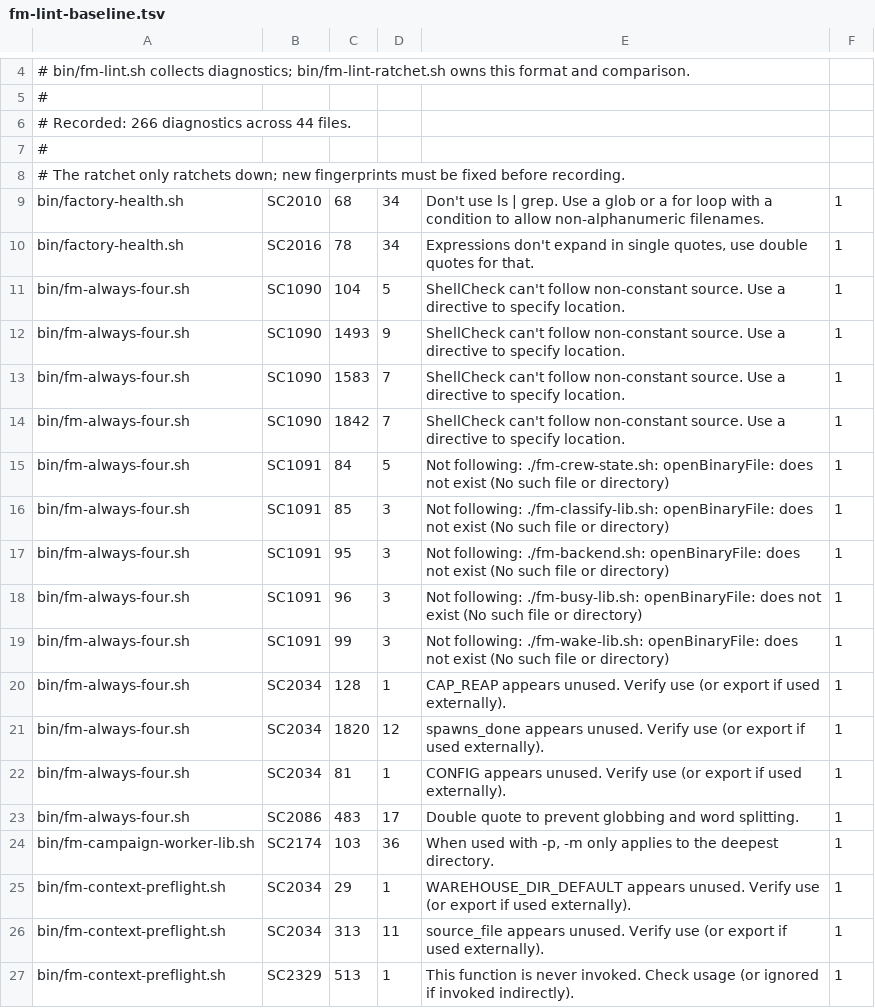
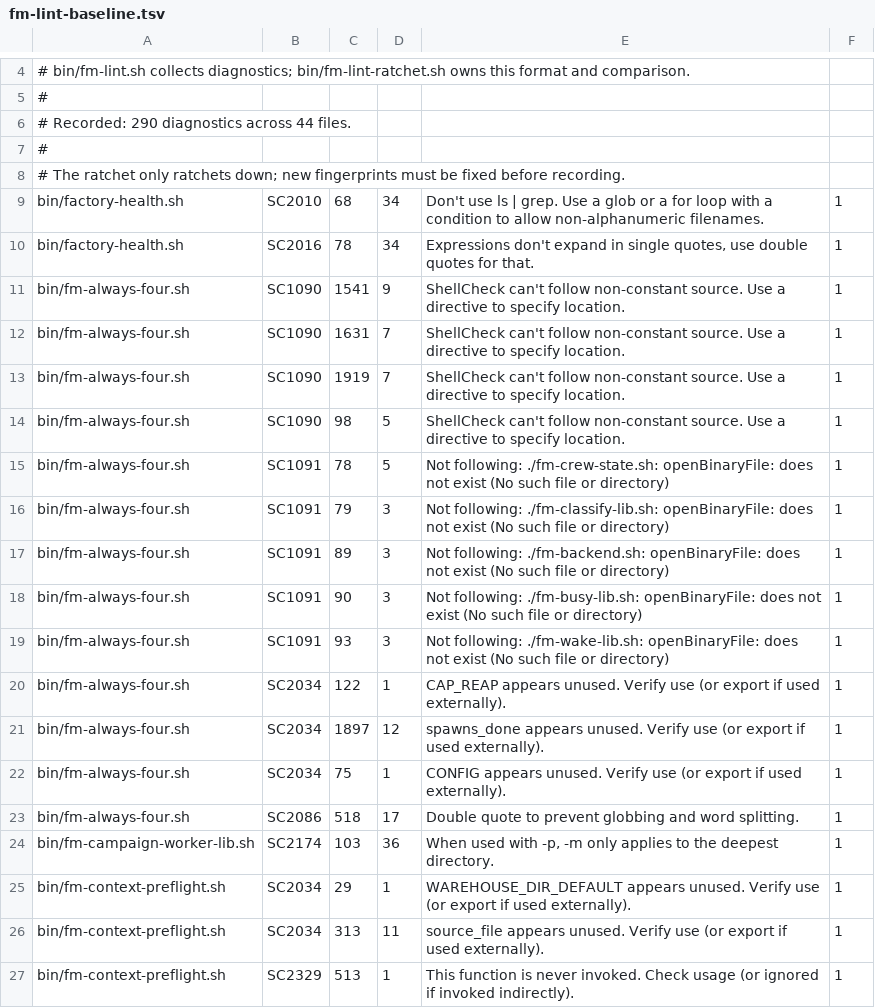
Before and after one commit to DeightonLLM/firstmate, a TSV file: bin/fm-lint-baseline.tsv, drawn as a sheet; only a part is shown, gaps mark what is left out; the diff covers the shown part only.

```diff
--- a/bin/fm-lint-baseline.tsv
+++ b/bin/fm-lint-baseline.tsv
@@ -5,3 +5,3 @@
 #
-# Recorded: 266 diagnostics across 44 files.
+# Recorded: 290 diagnostics across 44 files.
 #
@@ -10,15 +10,15 @@ bin/factory-health.sh	SC2010	68	34	Don't use ls | grep. Use a glob or a for loop
 bin/factory-health.sh	SC2016	78	34	Expressions don't expand in single quotes, use double quotes for that.	1
-bin/fm-always-four.sh	SC1090	104	5	ShellCheck can't follow non-constant source. Use a directive to specify location.	1
-bin/fm-always-four.sh	SC1090	1493	9	ShellCheck can't follow non-constant source. Use a directive to specify location.	1
-bin/fm-always-four.sh	SC1090	1583	7	ShellCheck can't follow non-constant source. Use a directive to specify location.	1
-bin/fm-always-four.sh	SC1090	1842	7	ShellCheck can't follow non-constant source. Use a directive to specify location.	1
-bin/fm-always-four.sh	SC1091	84	5	Not following: ./fm-crew-state.sh: openBinaryFile: does not exist (No such file or directory)	1
-bin/fm-always-four.sh	SC1091	85	3	Not following: ./fm-classify-lib.sh: openBinaryFile: does not exist (No such file or directory)	1
-bin/fm-always-four.sh	SC1091	95	3	Not following: ./fm-backend.sh: openBinaryFile: does not exist (No such file or directory)	1
-bin/fm-always-four.sh	SC1091	96	3	Not following: ./fm-busy-lib.sh: openBinaryFile: does not exist (No such file or directory)	1
-bin/fm-always-four.sh	SC1091	99	3	Not following: ./fm-wake-lib.sh: openBinaryFile: does not exist (No such file or directory)	1
-bin/fm-always-four.sh	SC2034	128	1	CAP_REAP appears unused. Verify use (or export if used externally).	1
-bin/fm-always-four.sh	SC2034	1820	12	spawns_done appears unused. Verify use (or export if used externally).	1
-bin/fm-always-four.sh	SC2034	81	1	CONFIG appears unused. Verify use (or export if used externally).	1
-bin/fm-always-four.sh	SC2086	483	17	Double quote to prevent globbing and word splitting.	1
+bin/fm-always-four.sh	SC1090	1541	9	ShellCheck can't follow non-constant source. Use a directive to specify location.	1
+bin/fm-always-four.sh	SC1090	1631	7	ShellCheck can't follow non-constant source. Use a directive to specify location.	1
+bin/fm-always-four.sh	SC1090	1919	7	ShellCheck can't follow non-constant source. Use a directive to specify location.	1
+bin/fm-always-four.sh	SC1090	98	5	ShellCheck can't follow non-constant source. Use a directive to specify location.	1
+bin/fm-always-four.sh	SC1091	78	5	Not following: ./fm-crew-state.sh: openBinaryFile: does not exist (No such file or directory)	1
+bin/fm-always-four.sh	SC1091	79	3	Not following: ./fm-classify-lib.sh: openBinaryFile: does not exist (No such file or directory)	1
+bin/fm-always-four.sh	SC1091	89	3	Not following: ./fm-backend.sh: openBinaryFile: does not exist (No such file or directory)	1
+bin/fm-always-four.sh	SC1091	90	3	Not following: ./fm-busy-lib.sh: openBinaryFile: does not exist (No such file or directory)	1
+bin/fm-always-four.sh	SC1091	93	3	Not following: ./fm-wake-lib.sh: openBinaryFile: does not exist (No such file or directory)	1
+bin/fm-always-four.sh	SC2034	122	1	CAP_REAP appears unused. Verify use (or export if used externally).	1
+bin/fm-always-four.sh	SC2034	1897	12	spawns_done appears unused. Verify use (or export if used externally).	1
+bin/fm-always-four.sh	SC2034	75	1	CONFIG appears unused. Verify use (or export if used externally).	1
+bin/fm-always-four.sh	SC2086	518	17	Double quote to prevent globbing and word splitting.	1
 bin/fm-campaign-worker-lib.sh	SC2174	103	36	When used with -p, -m only applies to the deepest directory.	1
```
Also changed, not shown: 24 added rows and 25 edited cells elsewhere in this file, 10 other files.
